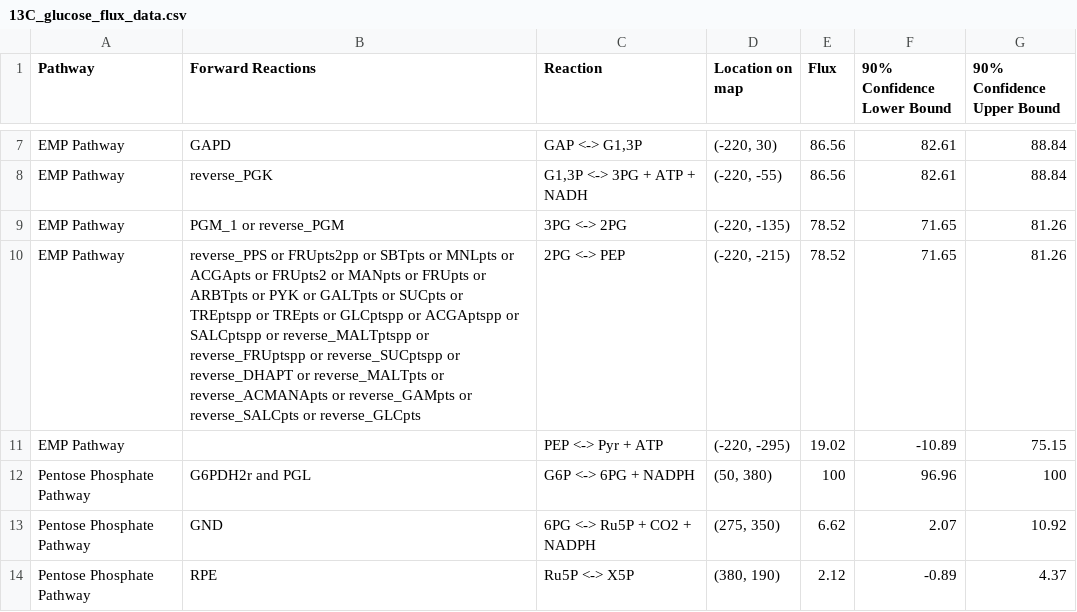
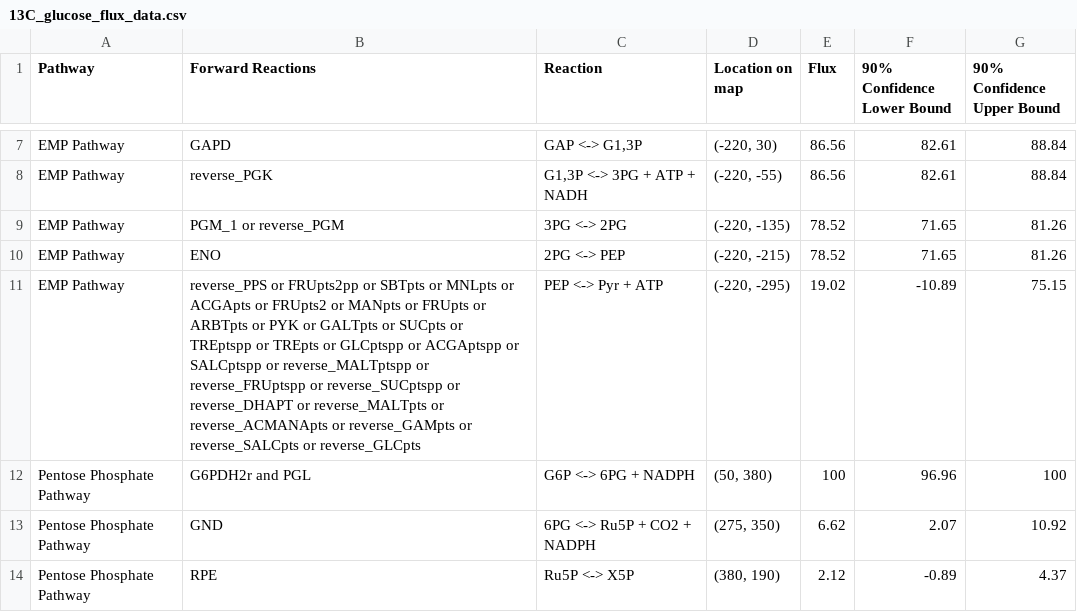
Before and after one commit to LBLQMM/RhodococcusGSM, a CSV file: Biodesign_gr/13C_flux_data/13C_glucose_flux_data.csv, drawn as a sheet; only a part is shown, gaps mark what is left out.

Commit message:
Updated 13C -> gsm flux mapping

```diff
--- a/Biodesign_gr/13C_flux_data/13C_glucose_flux_data.csv
+++ b/Biodesign_gr/13C_flux_data/13C_glucose_flux_data.csv
@@ -9,4 +9,4 @@ EMP Pathway,reverse_PGK,"G1,3P <-> 3PG + ATP + NADH","(-220, -55)",86.56,82.61,8
 EMP Pathway,PGM_1 or reverse_PGM,3PG <-> 2PG,"(-220, -135)",78.52,71.65,81.26
-EMP Pathway,reverse_PPS or FRUpts2pp or SBTpts or MNLpts or ACGApts or FRUpts2 or MANpts or FRUpts or ARBTpts or PYK or GALTpts or SUCpts or TREptspp or TREpts or GLCptspp or ACGAptspp or SALCptspp or reverse_MALTptspp or reverse_FRUptspp or reverse_SUCptspp or reverse_DHAPT or reverse_MALTpts or reverse_ACMANApts or reverse_GAMpts or reverse_SALCpts or reverse_GLCpts,2PG <-> PEP,"(-220, -215)",78.52,71.65,81.26
-EMP Pathway,,PEP <-> Pyr + ATP,"(-220, -295)",19.02,-10.89,75.15
+EMP Pathway,ENO,2PG <-> PEP,"(-220, -215)",78.52,71.65,81.26
+EMP Pathway,reverse_PPS or FRUpts2pp or SBTpts or MNLpts or ACGApts or FRUpts2 or MANpts or FRUpts or ARBTpts or PYK or GALTpts or SUCpts or TREptspp or TREpts or GLCptspp or ACGAptspp or SALCptspp or reverse_MALTptspp or reverse_FRUptspp or reverse_SUCptspp or reverse_DHAPT or reverse_MALTpts or reverse_ACMANApts or reverse_GAMpts or reverse_SALCpts or reverse_GLCpts,PEP <-> Pyr + ATP,"(-220, -295)",19.02,-10.89,75.15
 Pentose Phosphate Pathway,G6PDH2r and PGL,G6P <-> 6PG + NADPH,"(50, 380)",100,96.96,100
```
